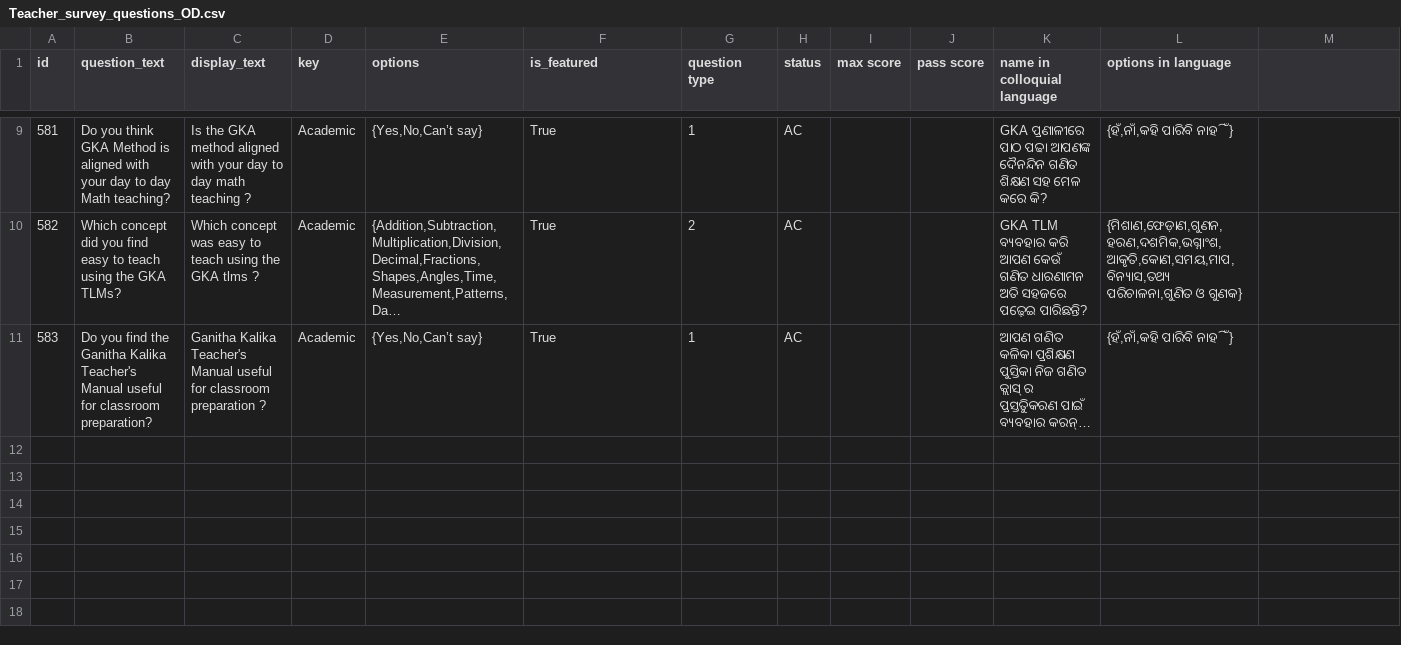
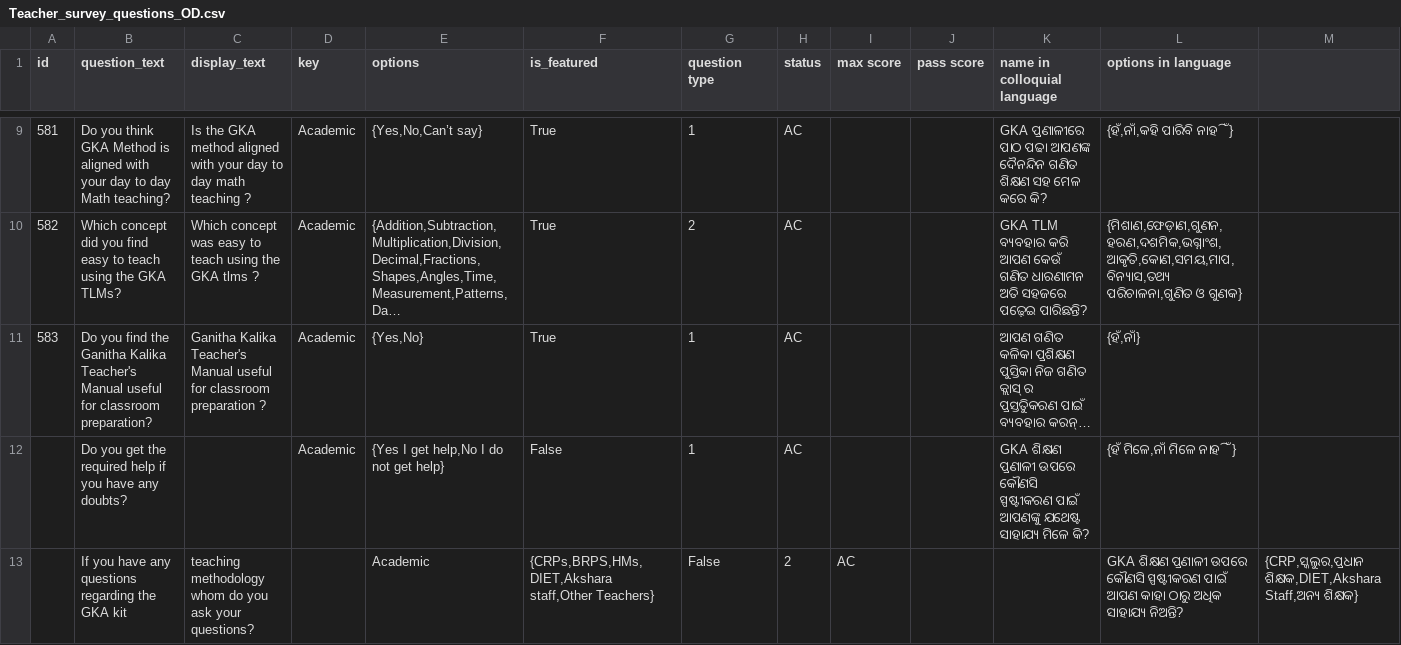
Before and after one commit to klpdotorg/ilp, a CSV file: apps/assessments/management/commands/csv/teacher_survey_od/Teacher_survey_questions_OD.csv, drawn as a sheet; only a part is shown, gaps mark what is left out; long unchanged cells end in …; the diff names each change by its address in the sheet, - before the commit and + after, or states it on an @@ line.

Commit message:
Adding two new questions

```diff
--- a/apps/assessments/management/commands/csv/teacher_survey_od/Teacher_survey_questions_OD.csv
+++ b/apps/assessments/management/commands/csv/teacher_survey_od/Teacher_survey_questions_OD.csv
-E11 (options): {Yes,No,Can’t say}
+E11 (options): {Yes,No}
-L11 (options in language): {ହଁ,ନାଁ,କହି ପାରିବି ନାହିଁ}
+L11 (options in language): {ହଁ,ନାଁ}
+row 12:  | Do you get the required help if you have any doubts? |  | Academic | {Yes I get help,No I do not get help} | False | 1 | AC |  |  | GKA ଶିକ୍ଷଣ ପ୍ରଣାଳୀ ଉପରେ କୌଣସି ସ୍ପଷ୍ଟୀକରଣ ପାଇଁ ଆପଣଙ୍କୁ ଯଥେଷ୍ଟ ସାହାଯ୍ୟ ମିଳେ କି? | {ହଁ ମିଳେ,ନାଁ ମିଳେ ନାହିଁ}
+row 13:  | If you have any questions regarding the GKA kit | teaching methodology whom do you ask your questions? |  | Academic | {CRPs,BRPS,HMs,DIET,Akshara staff,Other Teachers} | False | 2 | AC |  |  | GKA ଶିକ୍ଷଣ ପ୍ରଣାଳୀ ଉପରେ କୌଣସି ସ୍ପଷ୍ଟୀକରଣ ପାଇଁ ଆପଣ କାହା ଠାରୁ ଅଧିକ ସାହାଯ୍ୟ ନିଅନ୍ତି? | {CRP,ସ୍କୁଲର,ପ୍ରଧାନ ଶିକ୍ଷକ,DIET,Akshara Staff,ଅନ୍ୟ ଶିକ୍ଷକ}
```
